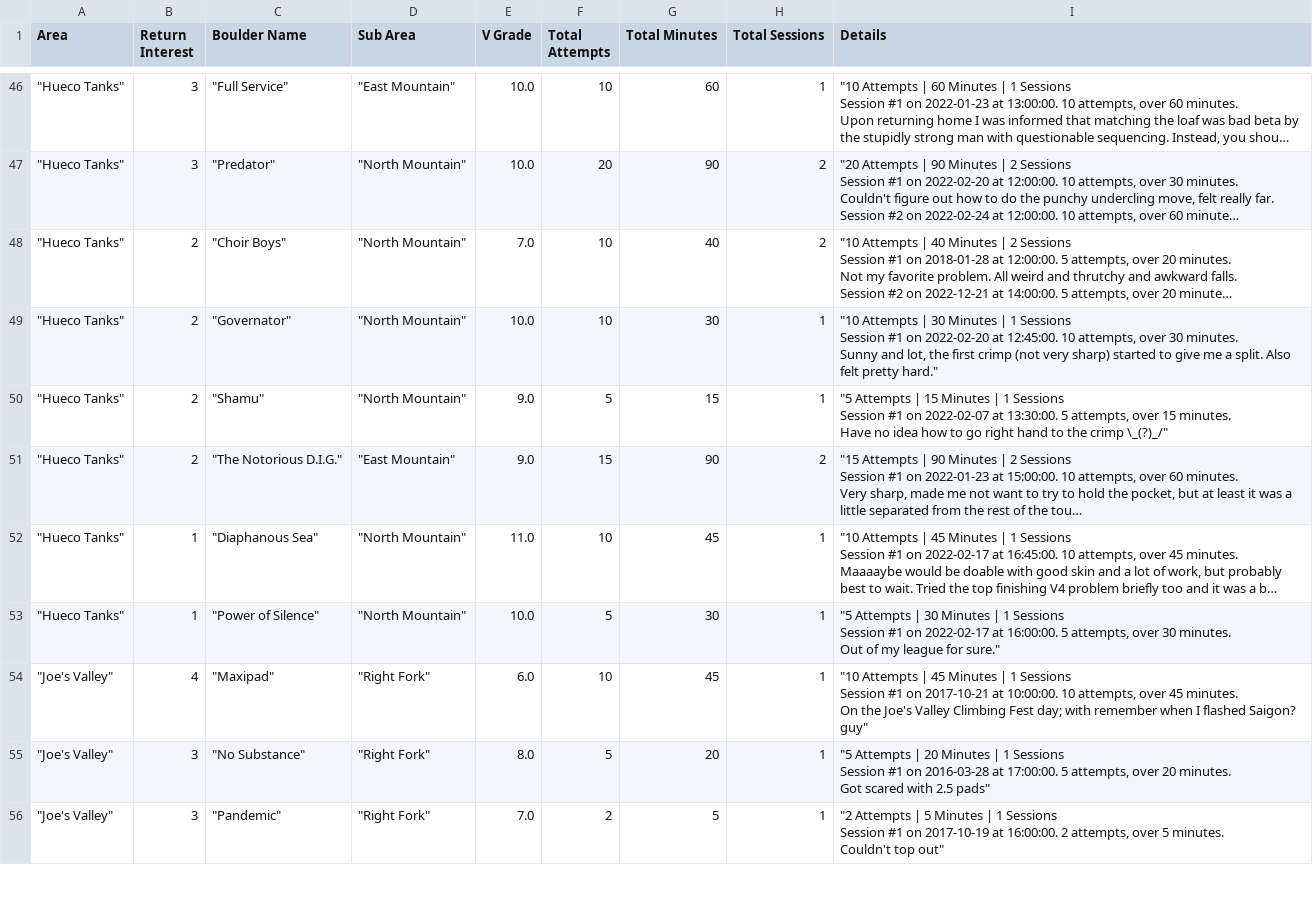
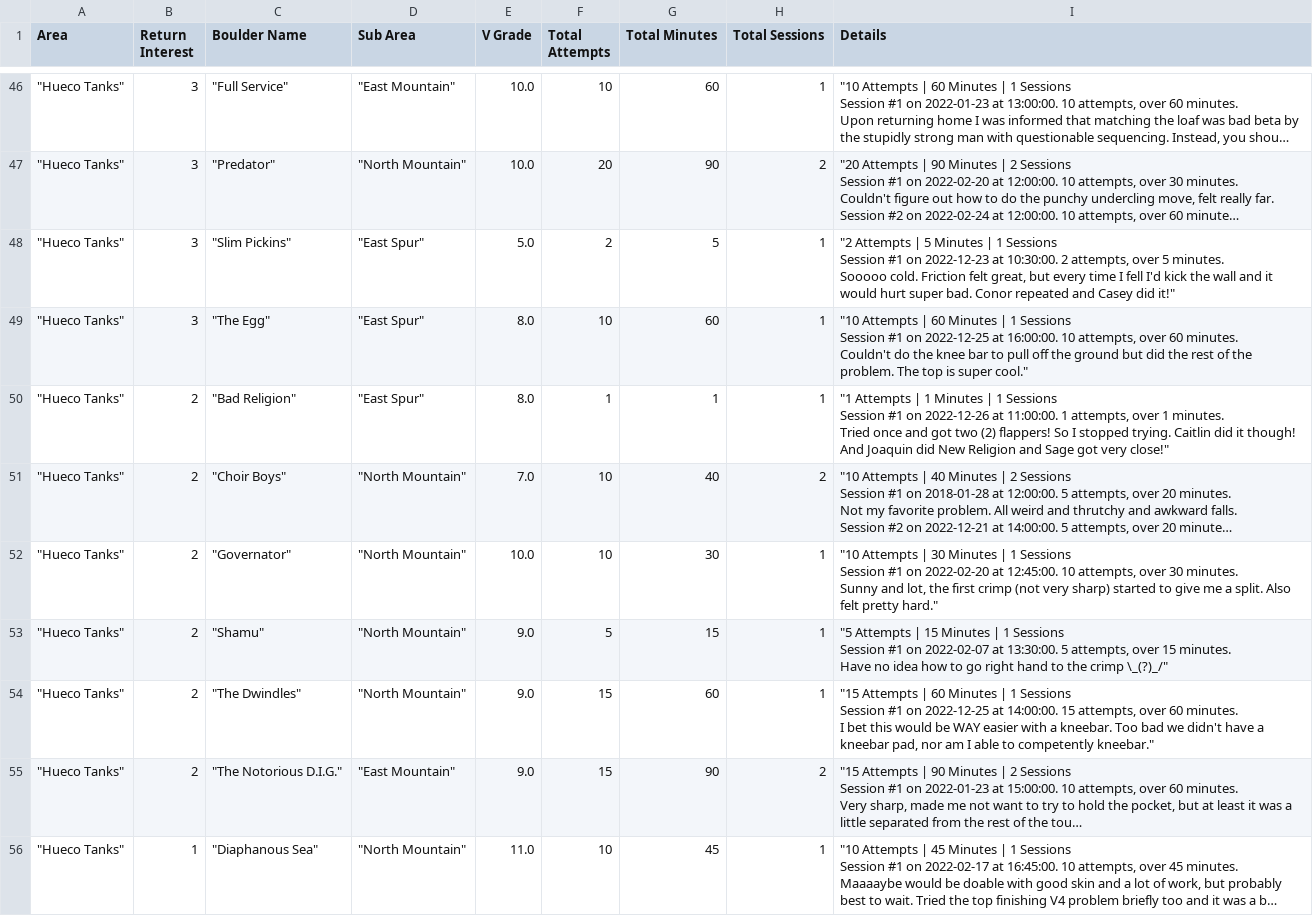
Before and after one commit to Connor-R/connor-r.github.io, a CSV file: csvs/boulders_returnInterest.csv, drawn as a sheet; only a part is shown, gaps mark what is left out; the shorter side is filled out with more unchanged rows; long unchanged cells end in …; ↵ is a line break in a cell; the diff names each change by its address in the sheet, - before the commit and + after, or states it on an @@ line.

```diff
--- a/csvs/boulders_returnInterest.csv
+++ b/csvs/boulders_returnInterest.csv
+row 48: "Hueco Tanks" | 3 | "Slim Pickins" | "East Spur" | 5.0 | 2 | 5 | 1 | "2 Attempts | 5 Minutes | 1 Sessions ↵ Session #1 on 2022-12-23 at 10:30:00. 2 attempts, over 5 minutes. ↵ Sooooo cold. Friction felt great, but every time I fell I'd kick the wall and it would hurt super bad. Conor repeated and Casey did it!"
+row 49: "Hueco Tanks" | 3 | "The Egg" | "East Spur" | 8.0 | 10 | 60 | 1 | "10 Attempts | 60 Minutes | 1 Sessions ↵ Session #1 on 2022-12-25 at 16:00:00. 10 attempts, over 60 minutes. ↵ Couldn't do the knee bar to pull off the ground but did the rest of the problem. The top is super cool."
+row 50: "Hueco Tanks" | 2 | "Bad Religion" | "East Spur" | 8.0 | 1 | 1 | 1 | "1 Attempts | 1 Minutes | 1 Sessions ↵ Session #1 on 2022-12-26 at 11:00:00. 1 attempts, over 1 minutes. ↵ Tried once and got two (2) flappers! So I stopped trying. Caitlin did it though! And Joaquin did New Religion and Sage got very close!"
+row 54: "Hueco Tanks" | 2 | "The Dwindles" | "North Mountain" | 9.0 | 15 | 60 | 1 | "15 Attempts | 60 Minutes | 1 Sessions ↵ Session #1 on 2022-12-25 at 14:00:00. 15 attempts, over 60 minutes. ↵ I bet this would be WAY easier with a kneebar. Too bad we didn't have a kneebar pad, nor am I able to competently kneebar."
```
Also changed, not shown: csvs/boulders_completed.csv, csvs/boulders_triedLog.csv, 4 other files.
